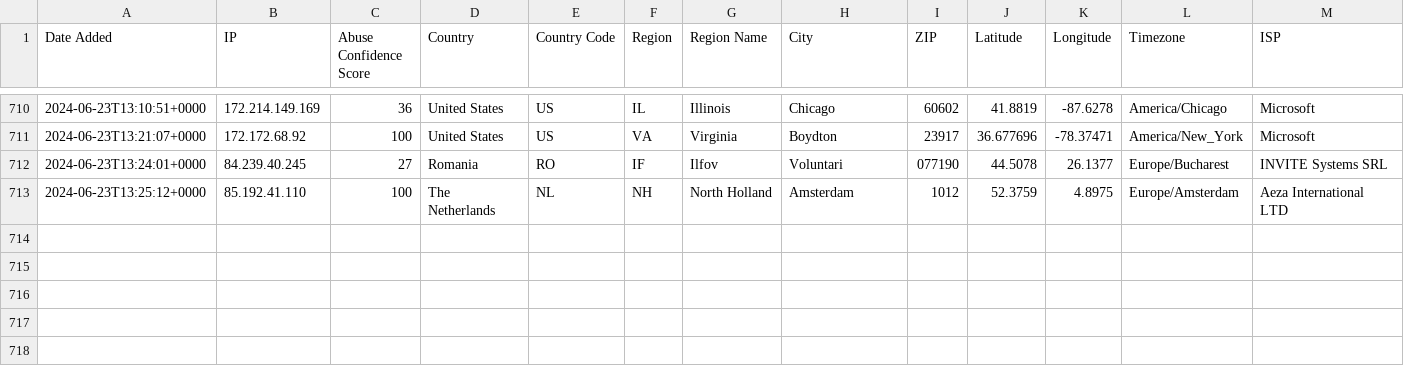
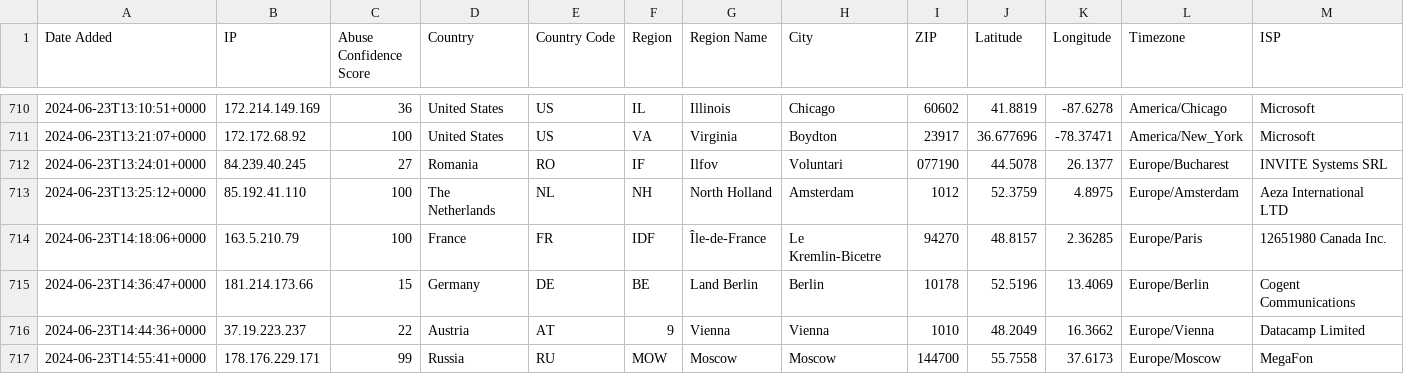
Before and after one commit to ashleykleynhans/ipset, a CSV file: ipv4.csv, drawn as a sheet; only a part is shown, gaps mark what is left out; rows hold the shown columns only; the diff names each change by its address in the sheet, - before the commit and + after, or states it on an @@ line.

Commit message:
Added additional malicious IP addresses

```diff
--- a/ipv4.csv
+++ b/ipv4.csv
+row 714: 2024-06-23T14:18:06+0000 | 163.5.210.79 | 100 | France | FR | IDF | Île-de-France | Le Kremlin-Bicetre | 94270 | 48.8157 | 2.36285 | Europe/Paris | 12651980 Canada Inc.
+row 715: 2024-06-23T14:36:47+0000 | 181.214.173.66 | 15 | Germany | DE | BE | Land Berlin | Berlin | 10178 | 52.5196 | 13.4069 | Europe/Berlin | Cogent Communications
+row 716: 2024-06-23T14:44:36+0000 | 37.19.223.237 | 22 | Austria | AT | 9 | Vienna | Vienna | 1010 | 48.2049 | 16.3662 | Europe/Vienna | Datacamp Limited
+row 717: 2024-06-23T14:55:41+0000 | 178.176.229.171 | 99 | Russia | RU | MOW | Moscow | Moscow | 144700 | 55.7558 | 37.6173 | Europe/Moscow | MegaFon
```
